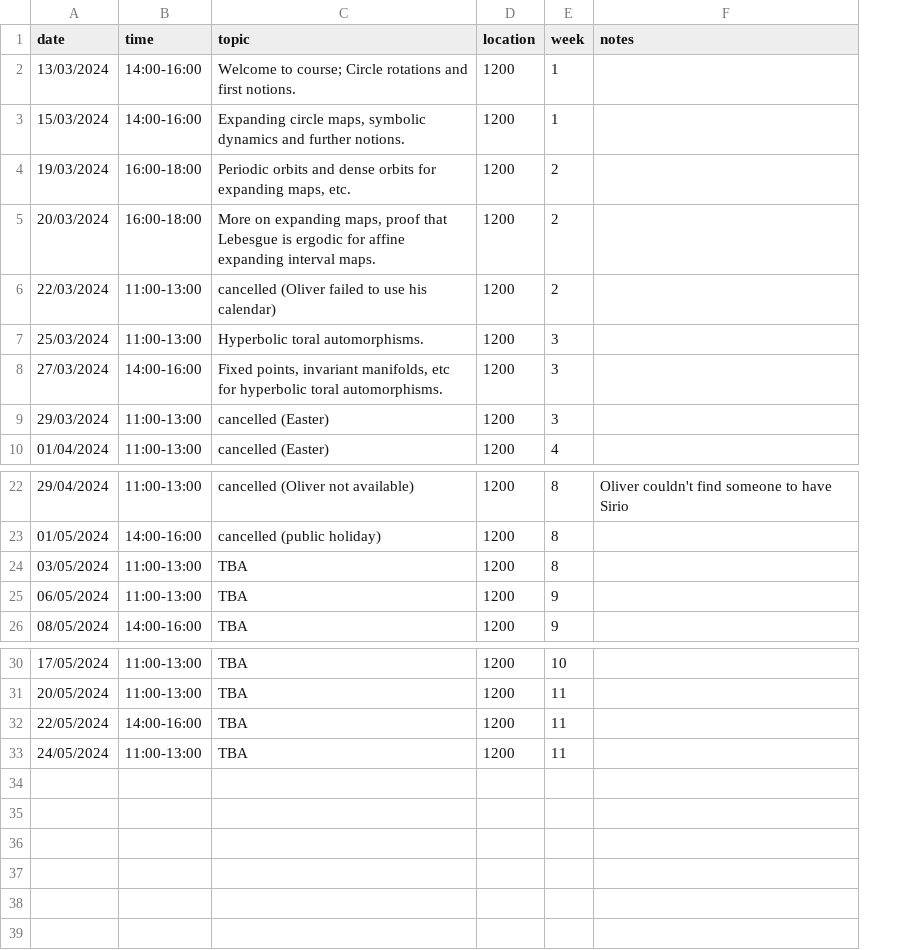
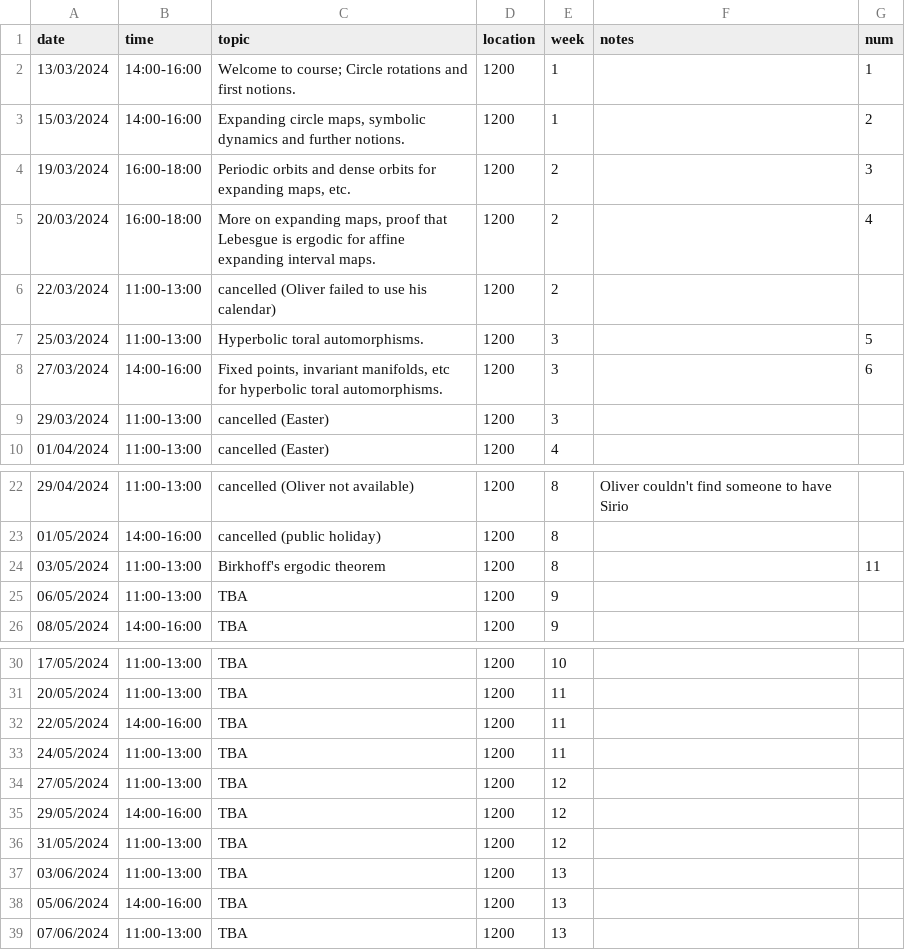
Before and after one commit to oliver-butterley/DS-intro, a CSV file: data/diary.csv, drawn as a sheet; only a part is shown, gaps mark what is left out; the diff names each change by its address in the sheet, - before the commit and + after, or states it on an @@ line.

Commit message:
update diary

```diff
--- a/data/diary.csv
+++ b/data/diary.csv
+column G (num), rows 2-8: 1 | 2 | 3 | 4 |  | 5 | 6; row 24: 11
-C24 (topic): TBA
+C24 (topic): Birkhoff's ergodic theorem
+row 34: 27/05/2024 | 11:00-13:00 | TBA | 1200 | 12
+row 35: 29/05/2024 | 14:00-16:00 | TBA | 1200 | 12
+row 36: 31/05/2024 | 11:00-13:00 | TBA | 1200 | 12
+row 37: 03/06/2024 | 11:00-13:00 | TBA | 1200 | 13
+row 38: 05/06/2024 | 14:00-16:00 | TBA | 1200 | 13
+row 39: 07/06/2024 | 11:00-13:00 | TBA | 1200 | 13
```
